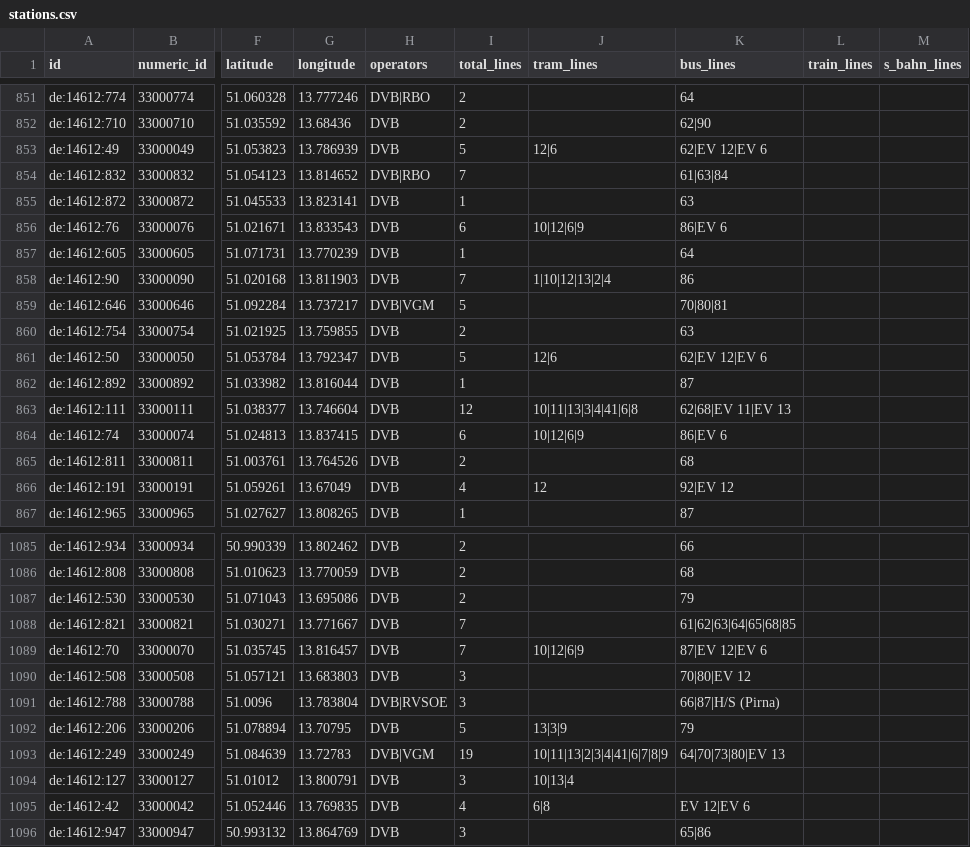
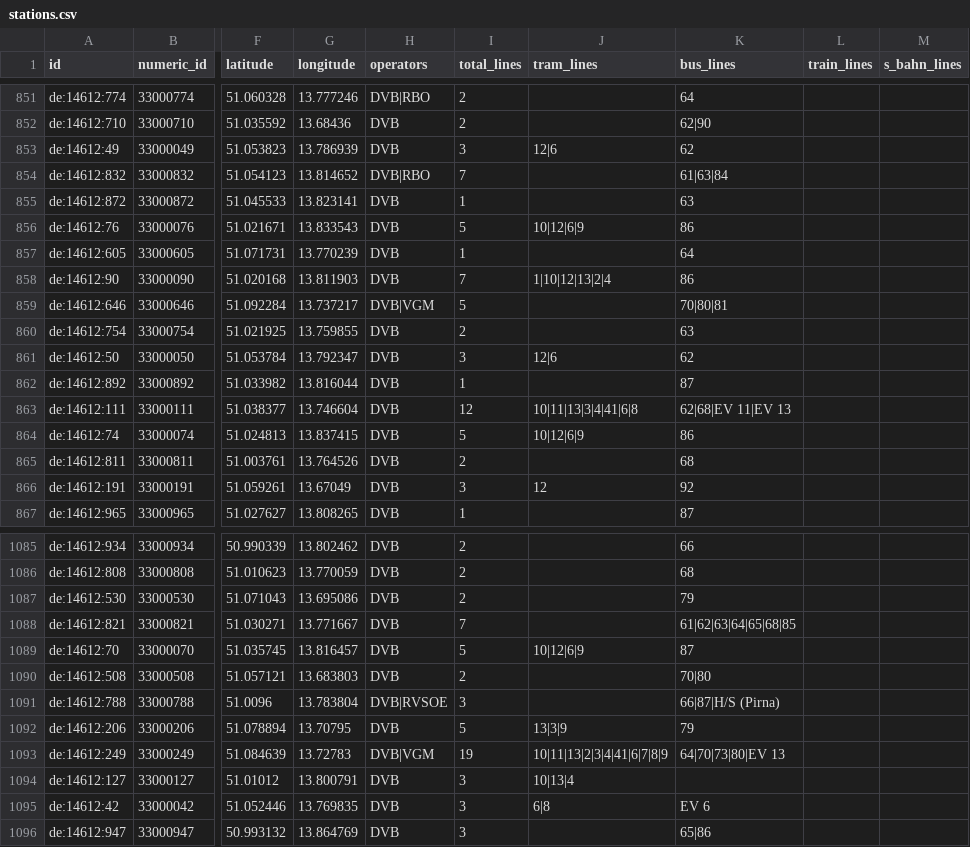
Before and after one commit to kiliankoe/vvo, a CSV file: data/stations.csv, drawn as a sheet; only a part is shown, gaps mark what is left out; the diff covers the shown part only; the diff names each change by its address in the sheet, - before the commit and + after, or states it on an @@ line.

```diff
--- a/data/stations.csv
+++ b/data/stations.csv
-I853 (total_lines): 5
+I853 (total_lines): 3
-K853 (bus_lines): 62|EV 12|EV 6
+K853 (bus_lines): 62
-I856 (total_lines): 6
+I856 (total_lines): 5
-K856 (bus_lines): 86|EV 6
+K856 (bus_lines): 86
-I861 (total_lines): 5
+I861 (total_lines): 3
-K861 (bus_lines): 62|EV 12|EV 6
+K861 (bus_lines): 62
-I864 (total_lines): 6
+I864 (total_lines): 5
-K864 (bus_lines): 86|EV 6
+K864 (bus_lines): 86
-I866 (total_lines): 4
+I866 (total_lines): 3
-K866 (bus_lines): 92|EV 12
+K866 (bus_lines): 92
-I1089 (total_lines): 7
+I1089 (total_lines): 5
-K1089 (bus_lines): 87|EV 12|EV 6
+K1089 (bus_lines): 87
-I1090 (total_lines): 3
+I1090 (total_lines): 2
-K1090 (bus_lines): 70|80|EV 12
+K1090 (bus_lines): 70|80
-I1095 (total_lines): 4
+I1095 (total_lines): 3
-K1095 (bus_lines): EV 12|EV 6
+K1095 (bus_lines): EV 6
```
Also changed, not shown: 78 edited cells elsewhere in this file, 3 other files.
